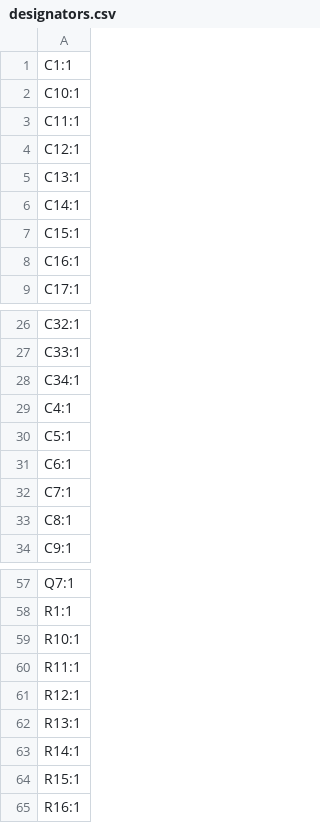
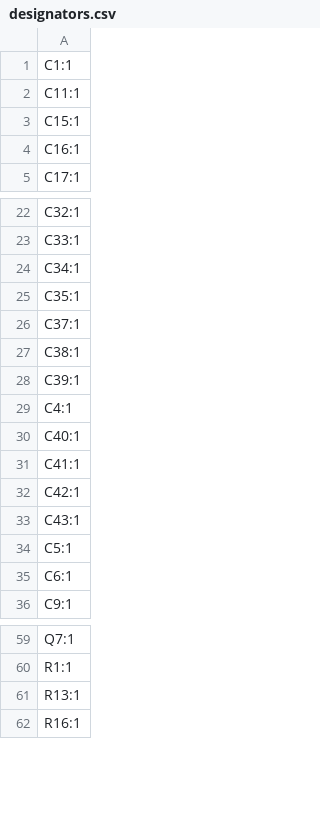
Before and after one commit to someonelse20/ESC, a CSV file: hardware/production/designators.csv, drawn as a sheet; only a part is shown, gaps mark what is left out; removed rows and columns are numbered as before the commit, all else as after; the diff covers the shown part only; the diff names each change by its address in the sheet, - before the commit and + after, or states it on an @@ line.

```diff
--- a/hardware/production/designators.csv
+++ b/hardware/production/designators.csv
-row 2: C10:1
-row 4: C12:1
-row 5: C13:1
-row 6: C14:1
+row 25: C35:1
+row 26: C37:1
+row 27: C38:1
+row 28: C39:1
+row 30: C40:1
+row 31: C41:1
+row 32: C42:1
+row 33: C43:1
-row 32: C7:1
-row 33: C8:1
-row 59: R10:1
-row 60: R11:1
-row 61: R12:1
-row 63: R14:1
-row 64: R15:1
```
Also changed, not shown: 5 added rows and 1 edited cell elsewhere in this file, hardware/production/positions.csv, production/designators.csv, 18 other files.
